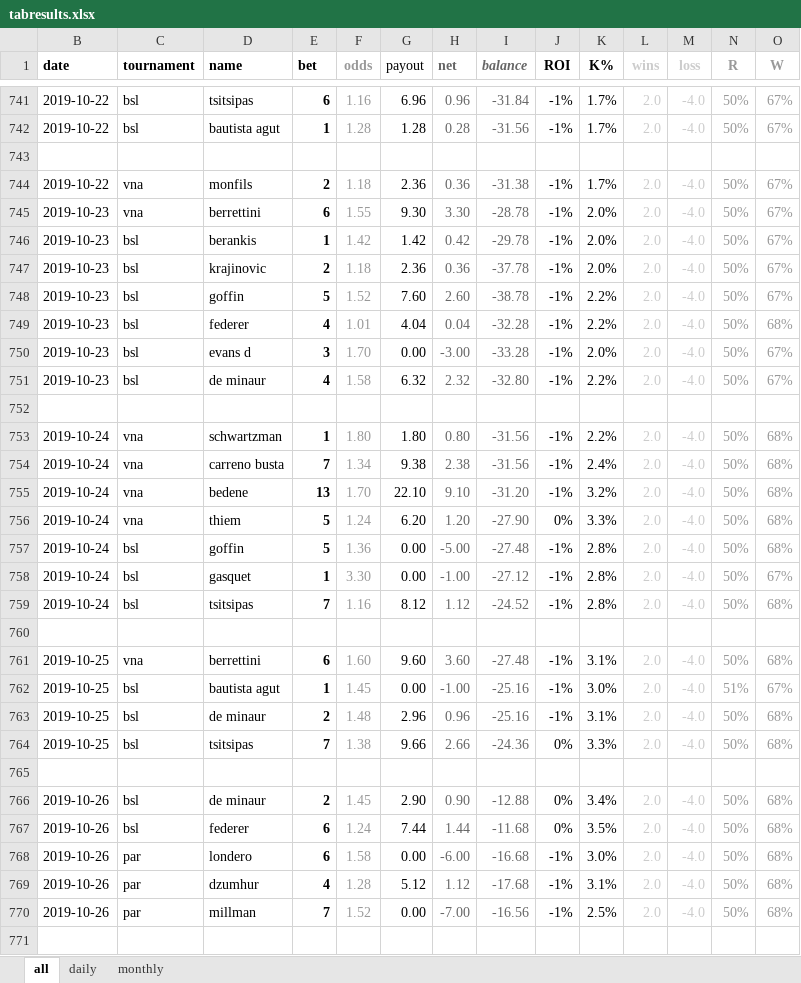
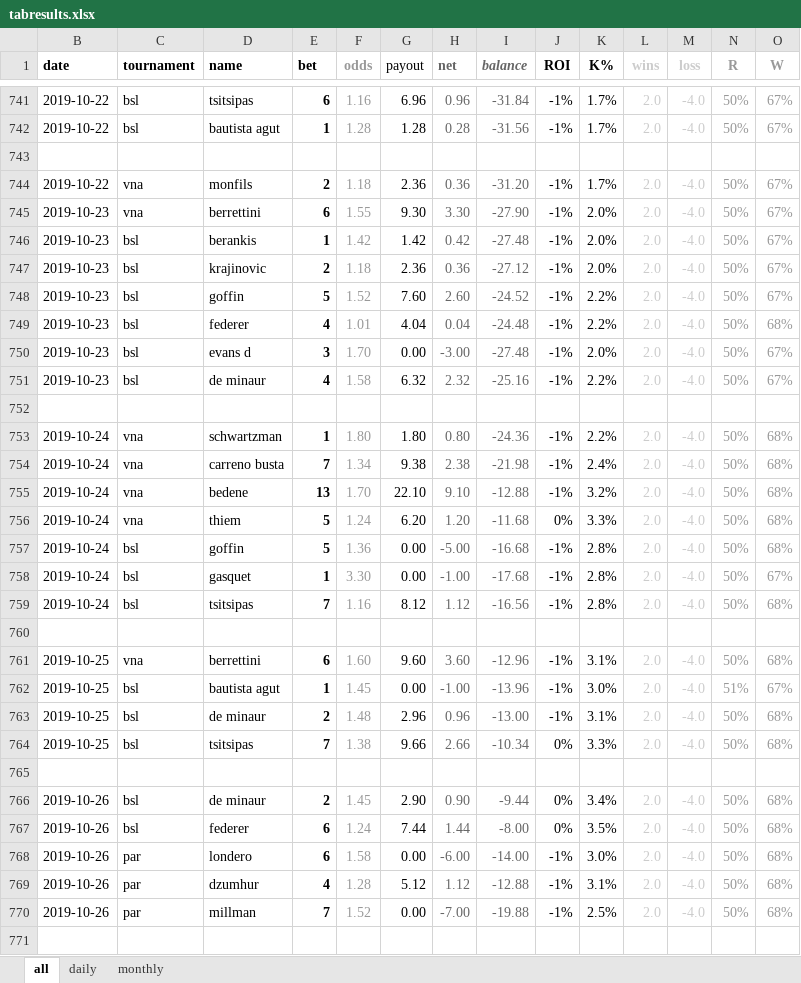
Before and after one commit to Tjorriemorrie/ufc, an Excel workbook: atp_mens/tabresults.xlsx, sheet all, drawn as a sheet; only a part is shown, gaps mark what is left out; values as stored, in another font and other column widths than the file's, no borders; the diff covers the shown part only; the diff names each change by its address in the sheet, - before the commit and + after, or states it on an @@ line.

```diff
--- a/atp_mens/tabresults.xlsx (sheet all)
+++ b/atp_mens/tabresults.xlsx (sheet all)
-I744 (balance): -31.38
+I744 (balance): -31.20
-I745 (balance): -28.78
+I745 (balance): -27.90
-I746 (balance): -29.78
+I746 (balance): -27.48
-I747 (balance): -37.78
+I747 (balance): -27.12
-I748 (balance): -38.78
+I748 (balance): -24.52
-I749 (balance): -32.28
+I749 (balance): -24.48
-I750 (balance): -33.28
+I750 (balance): -27.48
-I751 (balance): -32.80
+I751 (balance): -25.16
-I753 (balance): -31.56
+I753 (balance): -24.36
-I754 (balance): -31.56
+I754 (balance): -21.98
-I755 (balance): -31.20
+I755 (balance): -12.88
-I756 (balance): -27.90
+I756 (balance): -11.68
-I757 (balance): -27.48
+I757 (balance): -16.68
-I758 (balance): -27.12
+I758 (balance): -17.68
-I759 (balance): -24.52
+I759 (balance): -16.56
-I761 (balance): -27.48
+I761 (balance): -12.96
-I762 (balance): -25.16
+I762 (balance): -13.96
-I763 (balance): -25.16
+I763 (balance): -13.00
-I764 (balance): -24.36
+I764 (balance): -10.34
-I766 (balance): -12.88
+I766 (balance): -9.44
-I767 (balance): -11.68
+I767 (balance): -8.00
-I768 (balance): -16.68
+I768 (balance): -14.00
-I769 (balance): -17.68
+I769 (balance): -12.88
-I770 (balance): -16.56
+I770 (balance): -19.88
```
Also changed, not shown: 6 added rows and 23 edited cells elsewhere in this sheet, sheet daily, sheet monthly, charts or pictures, 2 other files.
